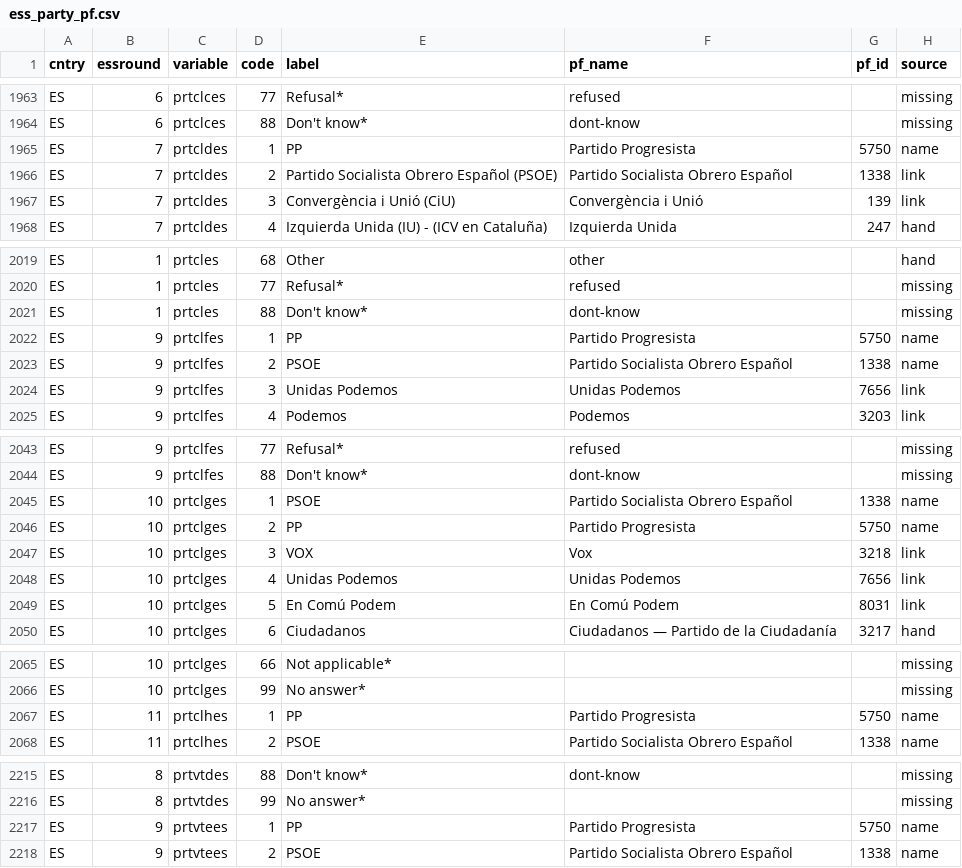
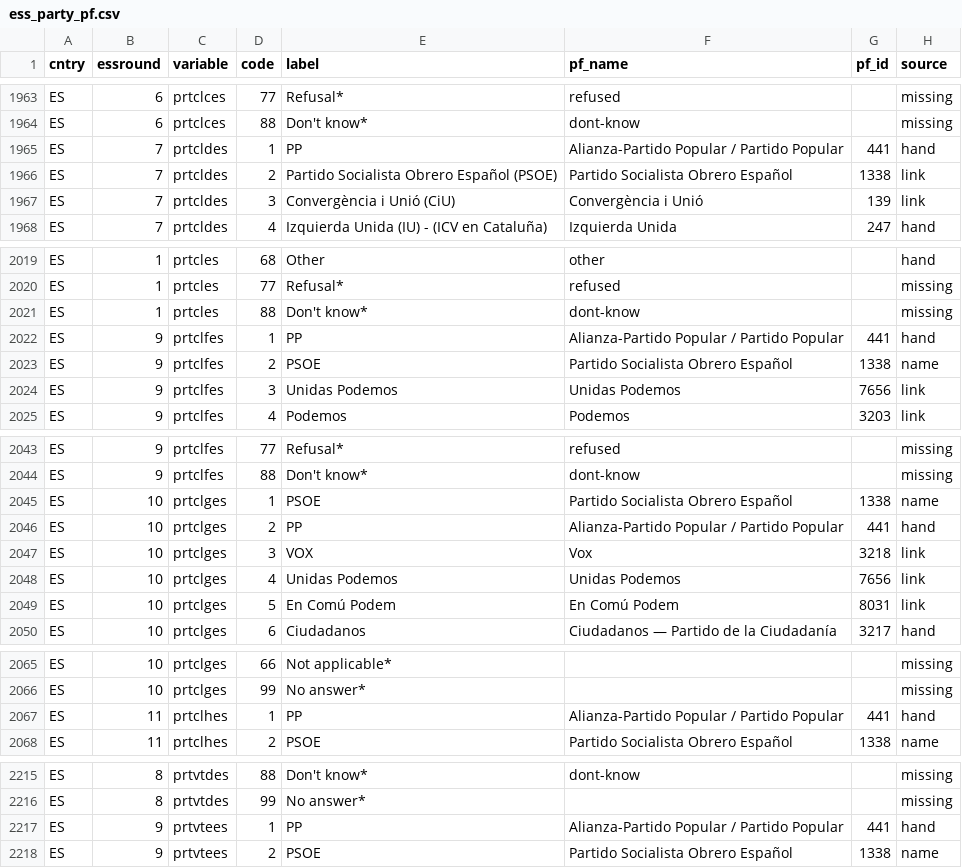
Before and after one commit to LS-Konig/CSAP, a CSV file: data/02_processed/ess_party_pf.csv, drawn as a sheet; only a part is shown, gaps mark what is left out; the diff covers the shown part only.

```diff
--- a/data/02_processed/ess_party_pf.csv
+++ b/data/02_processed/ess_party_pf.csv
@@ -1964,3 +1964,3 @@ ES,6,prtclces,77,Refusal*,refused,,missing
 ES,6,prtclces,88,Don't know*,dont-know,,missing
-ES,7,prtcldes,1,PP,Partido Progresista,5750,name
+ES,7,prtcldes,1,PP,Alianza-Partido Popular / Partido Popular,441,hand
 ES,7,prtcldes,2,Partido Socialista Obrero Español (PSOE),Partido Socialista Obrero Español,1338,link
@@ -2021,3 +2021,3 @@ ES,1,prtcles,77,Refusal*,refused,,missing
 ES,1,prtcles,88,Don't know*,dont-know,,missing
-ES,9,prtclfes,1,PP,Partido Progresista,5750,name
+ES,9,prtclfes,1,PP,Alianza-Partido Popular / Partido Popular,441,hand
 ES,9,prtclfes,2,PSOE,Partido Socialista Obrero Español,1338,name
@@ -2045,3 +2045,3 @@ ES,9,prtclfes,88,Don't know*,dont-know,,missing
 ES,10,prtclges,1,PSOE,Partido Socialista Obrero Español,1338,name
-ES,10,prtclges,2,PP,Partido Progresista,5750,name
+ES,10,prtclges,2,PP,Alianza-Partido Popular / Partido Popular,441,hand
 ES,10,prtclges,3,VOX,Vox,3218,link
@@ -2066,3 +2066,3 @@ ES,10,prtclges,66,Not applicable*,,,missing
 ES,10,prtclges,99,No answer*,,,missing
-ES,11,prtclhes,1,PP,Partido Progresista,5750,name
+ES,11,prtclhes,1,PP,Alianza-Partido Popular / Partido Popular,441,hand
 ES,11,prtclhes,2,PSOE,Partido Socialista Obrero Español,1338,name
@@ -2216,3 +2216,3 @@ ES,8,prtvtdes,88,Don't know*,dont-know,,missing
 ES,8,prtvtdes,99,No answer*,,,missing
-ES,9,prtvtees,1,PP,Partido Progresista,5750,name
+ES,9,prtvtees,1,PP,Alianza-Partido Popular / Partido Popular,441,hand
 ES,9,prtvtees,2,PSOE,Partido Socialista Obrero Español,1338,name
```
Also changed, not shown: 57 edited cells elsewhere in this file, data/02_processed/cses_party_pf.csv, data/02_processed/ees_party_pf.csv, 7 other files.
